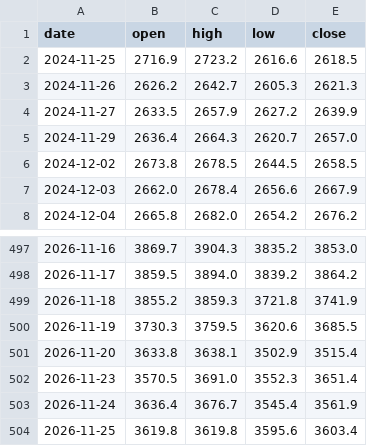
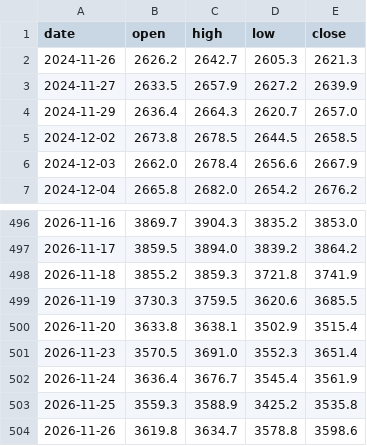
Before and after one commit to Allenvip1/G-F-U-T, a CSV file: data/price_gold.csv, drawn as a sheet; only a part is shown, gaps mark what is left out.

```diff
--- a/data/price_gold.csv
+++ b/data/price_gold.csv
@@ -1,3 +1,2 @@
 date,open,high,low,close
-2024-11-25,2716.9,2723.2,2616.6,2618.5
 2024-11-26,2626.2,2642.7,2605.3,2621.3
@@ -503,2 +502,3 @@ date,open,high,low,close
 2026-11-24,3636.4,3676.7,3545.4,3561.9
-2026-11-25,3619.8,3619.8,3595.6,3603.4
+2026-11-25,3559.3,3588.9,3425.2,3535.8
+2026-11-26,3619.8,3634.7,3578.8,3598.6
```
Also changed, not shown: data/futures_oi.csv, data/futures_total.csv, 2 other files.
